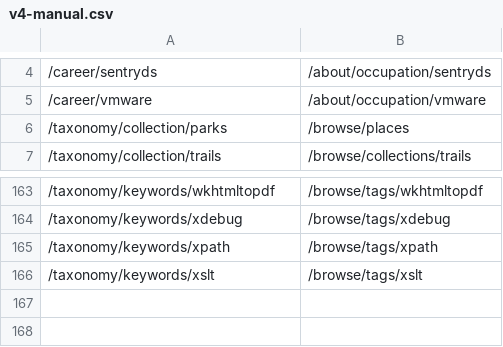
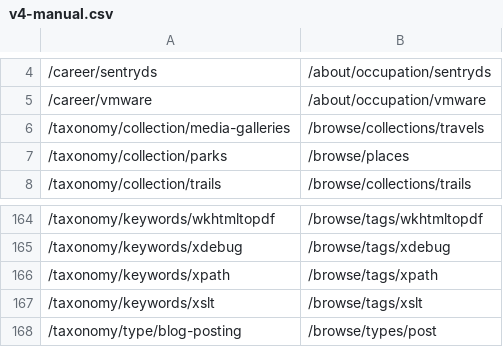
Before and after one commit to dpb587/dpb587.me, a CSV file: data/redirects/v4-manual.csv, drawn as a sheet; only a part is shown, gaps mark what is left out; the diff names each change by its address in the sheet, - before the commit and + after, or states it on an @@ line.

Commit message:
add missing redirects

```diff
--- a/data/redirects/v4-manual.csv
+++ b/data/redirects/v4-manual.csv
+row 6: /taxonomy/collection/media-galleries | /browse/collections/travels
+row 168: /taxonomy/type/blog-posting | /browse/types/post
```
